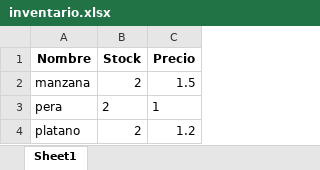
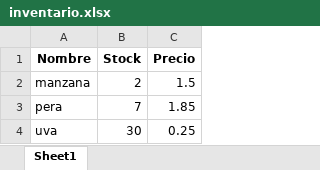
Before and after one commit to mo3b1us/proyecto_examen_progII, an Excel workbook: inventario.xlsx, sheet Sheet1, drawn as a sheet; values as stored, in another font and other column widths than the file's, no borders; removed rows and columns are numbered as before the commit, all else as after; the diff names each change by its address in the sheet, - before the commit and + after, or states it on an @@ line.

```diff
--- a/inventario.xlsx (sheet Sheet1)
+++ b/inventario.xlsx (sheet Sheet1)
-B3 (Stock): 2
+B3 (Stock): 7
-C3 (Precio): 1
+C3 (Precio): 1.85
-row 4: platano | 2 | 1.2
+row 4: uva | 30 | 0.25
```
Also changed, not shown: 3 other files.
